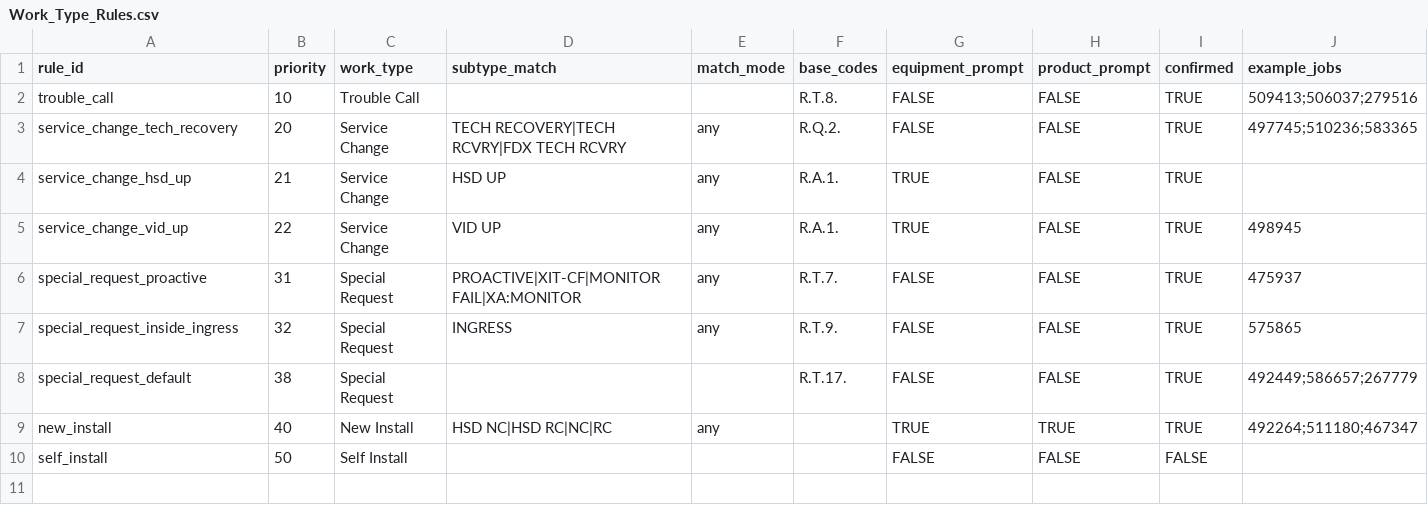
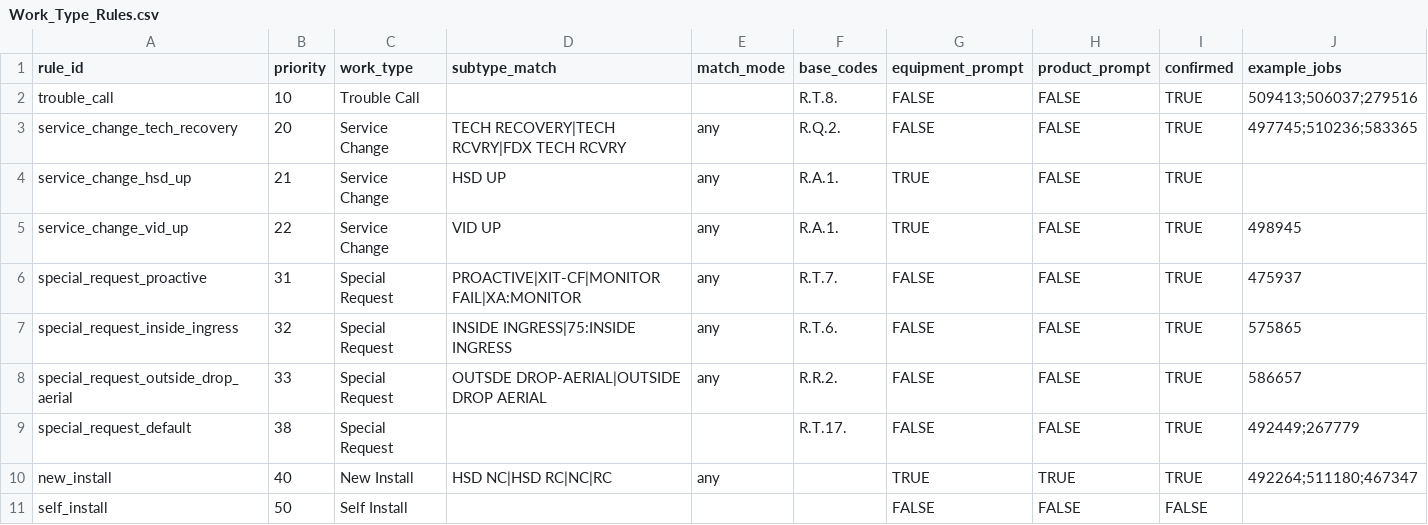
Before and after one commit to AndreiUralov/itg-xfinity-bot, a CSV file: data/sheets/Work_Type_Rules.csv, drawn as a sheet.

```diff
--- a/data/sheets/Work_Type_Rules.csv
+++ b/data/sheets/Work_Type_Rules.csv
@@ -6,4 +6,5 @@ service_change_vid_up,22,Service Change,VID UP,any,R.A.1.,TRUE,FALSE,TRUE,498945
 special_request_proactive,31,Special Request,"PROACTIVE|XIT-CF|MONITOR FAIL|XA:MONITOR",any,R.T.7.,FALSE,FALSE,TRUE,475937
-special_request_inside_ingress,32,Special Request,INGRESS,any,R.T.9.,FALSE,FALSE,TRUE,575865
-special_request_default,38,Special Request,,,R.T.17.,FALSE,FALSE,TRUE,492449;586657;267779
+special_request_inside_ingress,32,Special Request,"INSIDE INGRESS|75:INSIDE INGRESS",any,R.T.6.,FALSE,FALSE,TRUE,575865
+special_request_outside_drop_aerial,33,Special Request,"OUTSDE DROP-AERIAL|OUTSIDE DROP AERIAL",any,R.R.2.,FALSE,FALSE,TRUE,586657
+special_request_default,38,Special Request,,,R.T.17.,FALSE,FALSE,TRUE,492449;267779
 new_install,40,New Install,"HSD NC|HSD RC|NC|RC",any,,TRUE,TRUE,TRUE,492264;511180;467347
```
Also changed, not shown: data/sheets/Rates.csv, 5 other files.
